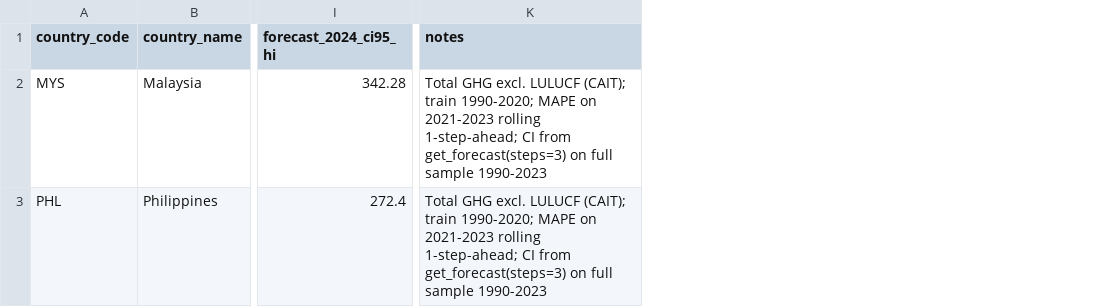
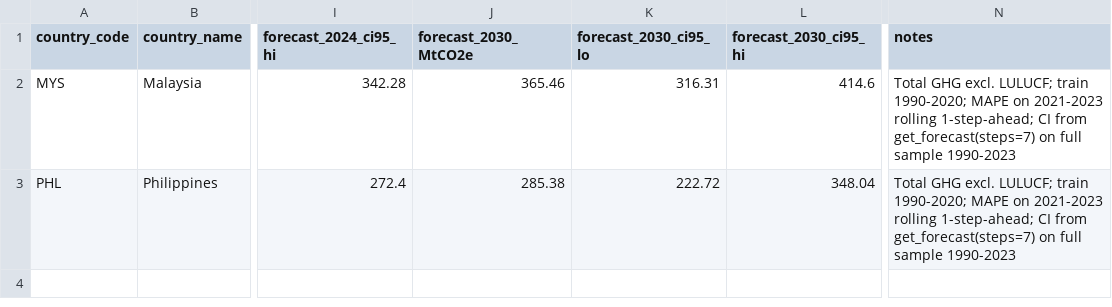
Before and after one commit to Jiakang418/R-Ignite-Masa-Hacktathonn, a CSV file: outputs/r2_ghg_forecast_table.csv, drawn as a sheet; only a part is shown, gaps mark what is left out; addresses are those after the commit; the diff names each change by its address in the sheet, - before the commit and + after, or states it on an @@ line.

```diff
--- a/outputs/r2_ghg_forecast_table.csv
+++ b/outputs/r2_ghg_forecast_table.csv
+column J (forecast_2030_MtCO2e), rows 2-3: 365.46 | 285.38
+column K (forecast_2030_ci95_lo), rows 2-3: 316.31 | 222.72
+column L (forecast_2030_ci95_hi), rows 2-3: 414.6 | 348.04
-N2:N3 (notes): …GHG excl. LULUCF (CAIT); train 1990-2020; MAPE on 2021-2023 rolling 1-step-ahead; CI from get_forecast(steps=3) on full…
+N2:N3 (notes): …GHG excl. LULUCF; train 1990-2020; MAPE on 2021-2023 rolling 1-step-ahead; CI from get_forecast(steps=7) on full…
```
Also changed, not shown: outputs/r4_pass_through_sensitivity_matrix.csv, outputs/r4_stress_scenario_table.csv, 10 other files.
